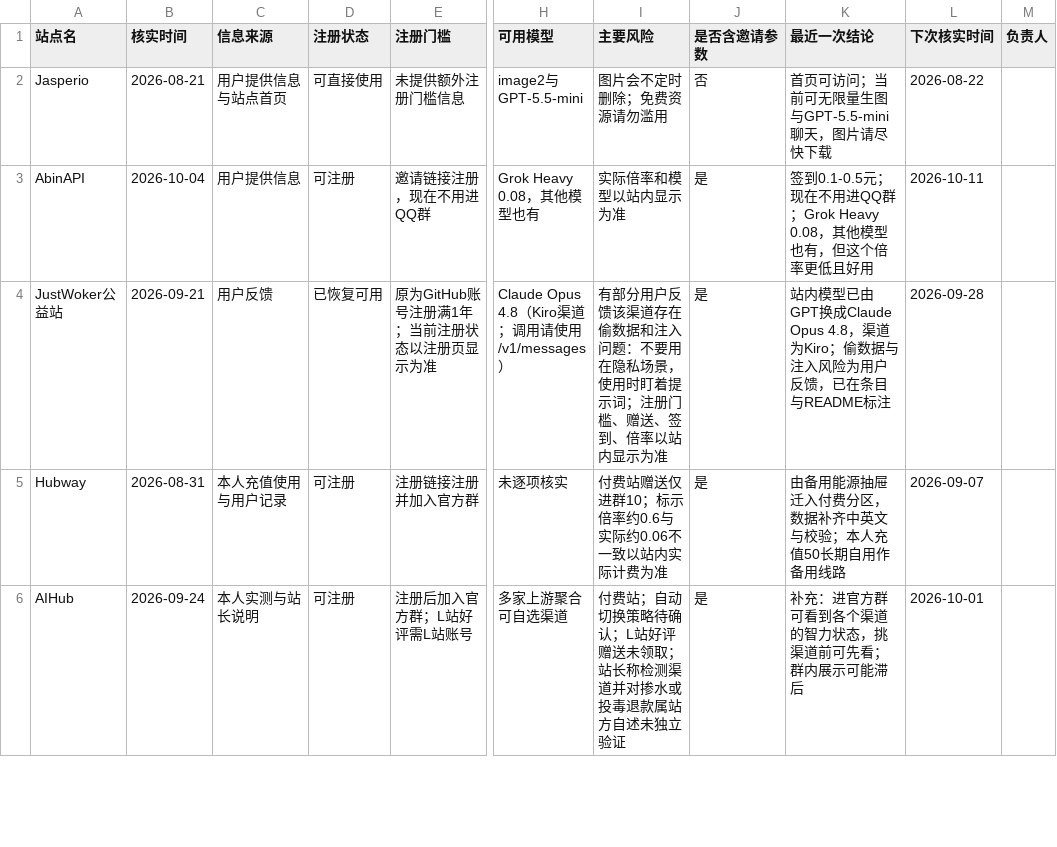
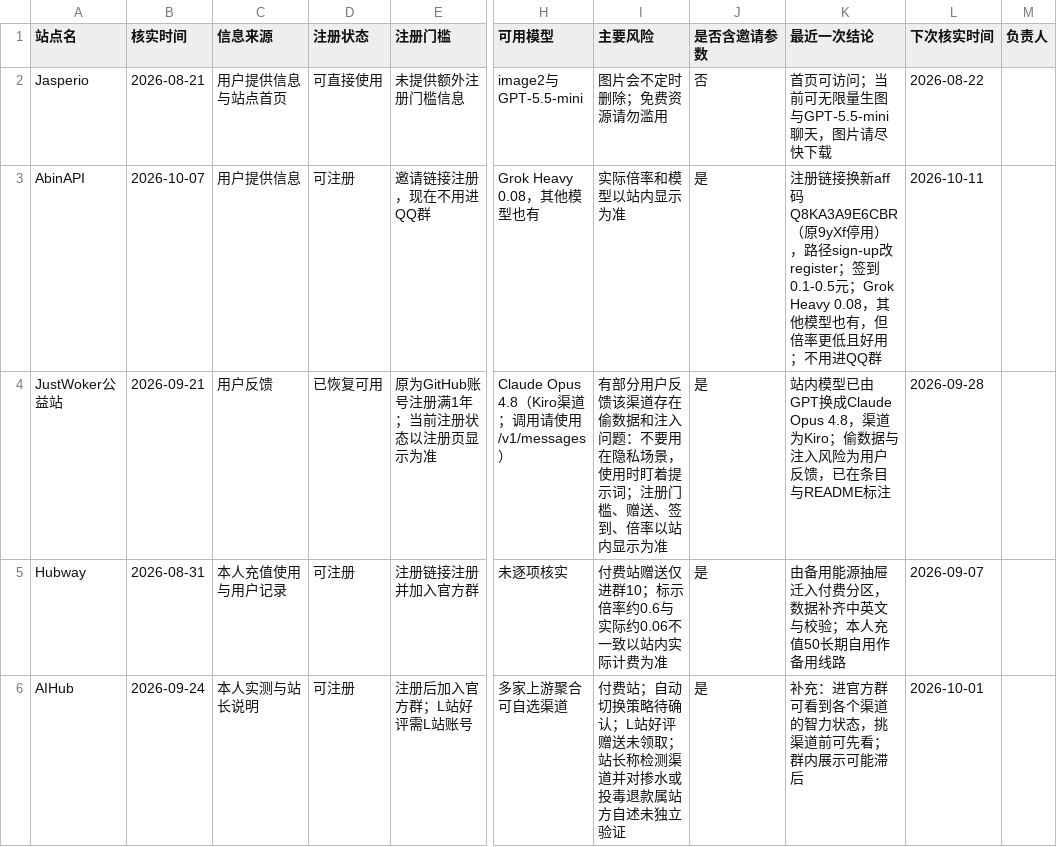
Before and after one commit to ytzzjx/ytzzjx.github.io, a CSV file: 运营推广/站点状态核实台账.csv, drawn as a sheet; only a part is shown, gaps mark what is left out; the diff names each change by its address in the sheet, - before the commit and + after, or states it on an @@ line.

Commit message:
chore(directory): AbinAPI 注册链接更换为新 aff 码 Q8KA3A9E6CBR
原 aff 9yXf 已停用，链接路径由 sign-up 改为 register。旧 aff 码全站清零。
其余信息不变：签到 0.1-0.5 元、Grok Heavy 0.08、不用进 QQ 群。

```diff
--- a/运营推广/站点状态核实台账.csv
+++ b/运营推广/站点状态核实台账.csv
-B3 (核实时间): 2026-10-04
+B3 (核实时间): 2026-10-07
-K3 (最近一次结论): 签到0.1-0.5元；现在不用进QQ群；Grok Heavy 0.08，其他模型也有，但这个倍率更低且好用
+K3 (最近一次结论): 注册链接换新aff码Q8KA3A9E6CBR（原9yXf停用），路径sign-up改register；签到0.1-0.5元；Grok Heavy 0.08，其他模型也有，但倍率更低且好用；不用进QQ群
```
Also changed, not shown: 4 other files.
